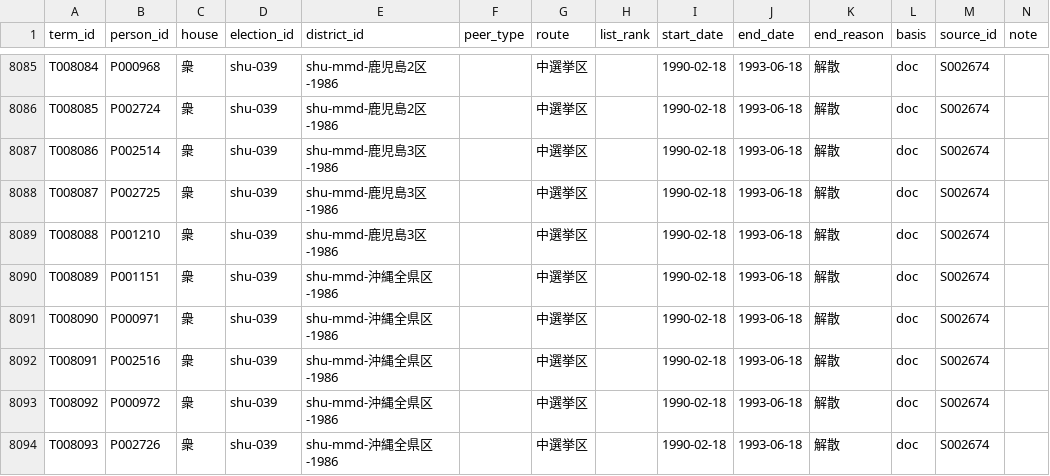
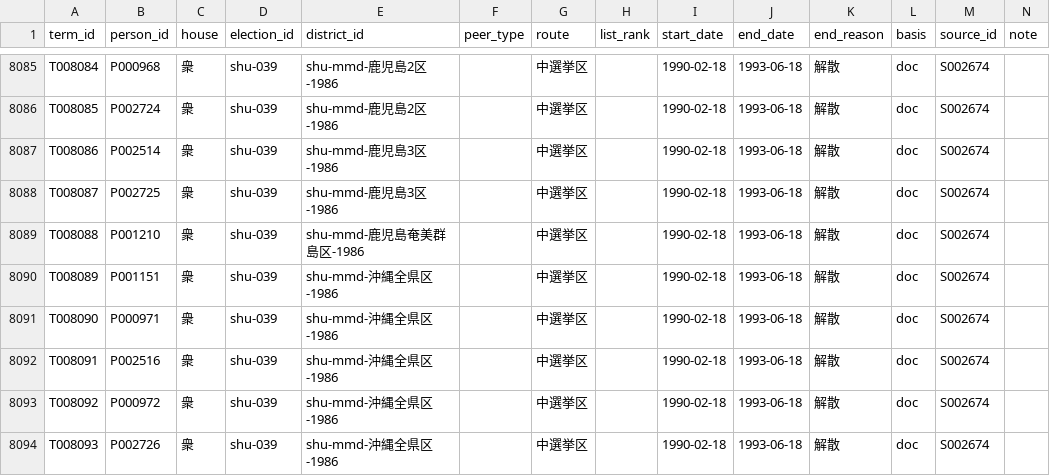
Before and after one commit to s2202-3099/kokkai-soran, a CSV file: data/terms.csv, drawn as a sheet; only a part is shown, gaps mark what is left out.

```diff
--- a/data/terms.csv
+++ b/data/terms.csv
@@ -8088,3 +8088,3 @@ T008086,P002514,衆,shu-039,shu-mmd-鹿児島3区-1986,,中選挙区,,1990-02-18
 T008087,P002725,衆,shu-039,shu-mmd-鹿児島3区-1986,,中選挙区,,1990-02-18,1993-06-18,解散,doc,S002674,
-T008088,P001210,衆,shu-039,shu-mmd-鹿児島3区-1986,,中選挙区,,1990-02-18,1993-06-18,解散,doc,S002674,
+T008088,P001210,衆,shu-039,shu-mmd-鹿児島奄美群島区-1986,,中選挙区,,1990-02-18,1993-06-18,解散,doc,S002674,
 T008089,P001151,衆,shu-039,shu-mmd-沖縄全県区-1986,,中選挙区,,1990-02-18,1993-06-18,解散,doc,S002674,
```
Also changed, not shown: data/districts.csv, 3 other files.
